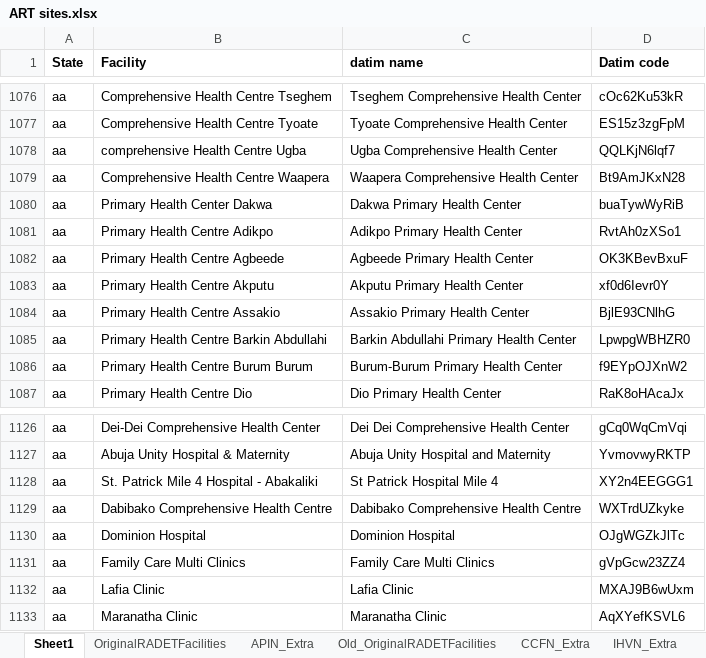
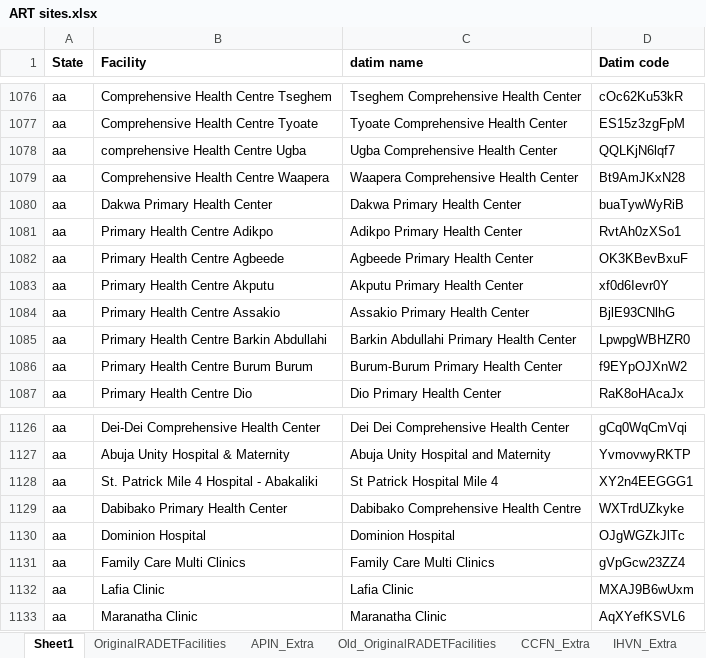
Before and after one commit to emadubuko/shield-portal, an Excel workbook: DMP/Report/Template/ART sites.xlsx, sheet Sheet1, drawn as a sheet; only a part is shown, gaps mark what is left out; values as stored, in another font and other column widths than the file's, no borders; conditional formats not drawn; 2 other sheets too large or unreadable and not compared; the diff covers the shown part only; the diff names each change by its address in the sheet, - before the commit and + after, or states it on an @@ line.

```diff
--- a/DMP/Report/Template/ART sites.xlsx (sheet Sheet1)
+++ b/DMP/Report/Template/ART sites.xlsx (sheet Sheet1)
-B1080 (Facility): Primary Health Center Dakwa
+B1080 (Facility): Dakwa Primary Health Center
-B1129 (Facility): Dabibako Comprehensive Health Centre
+B1129 (Facility): Dabibako Primary Health Center
```
Also changed, not shown: 6 added rows and 6 edited cells elsewhere in this sheet, sheet IHVN_Extra, 2 other files.
